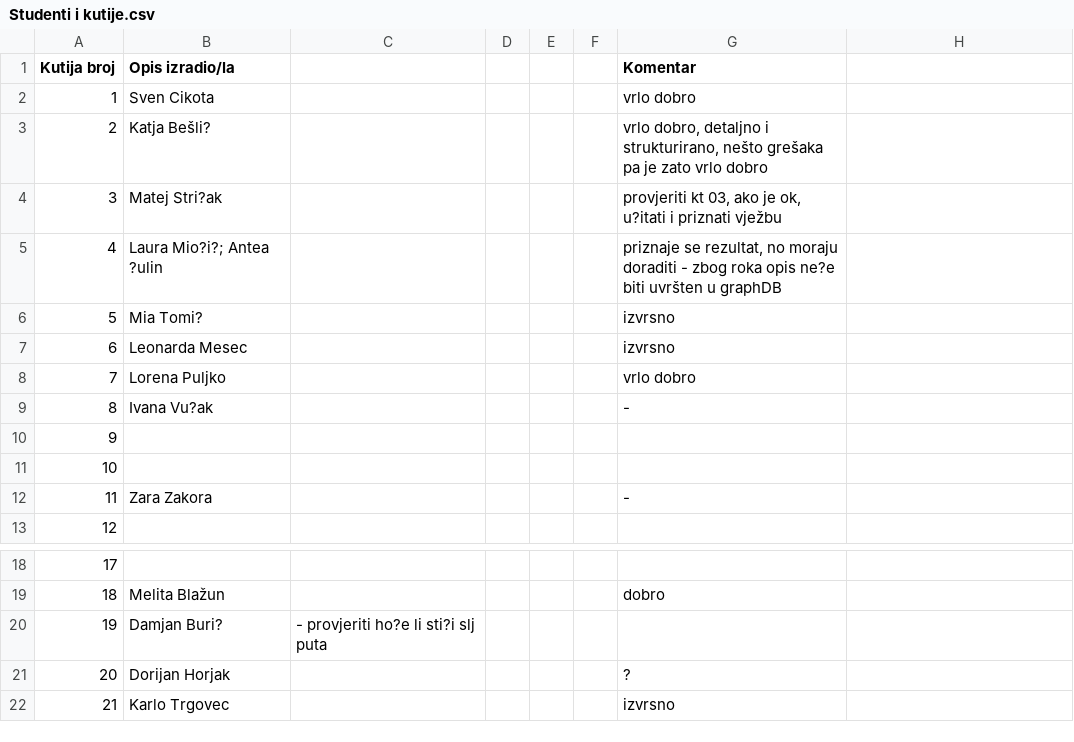
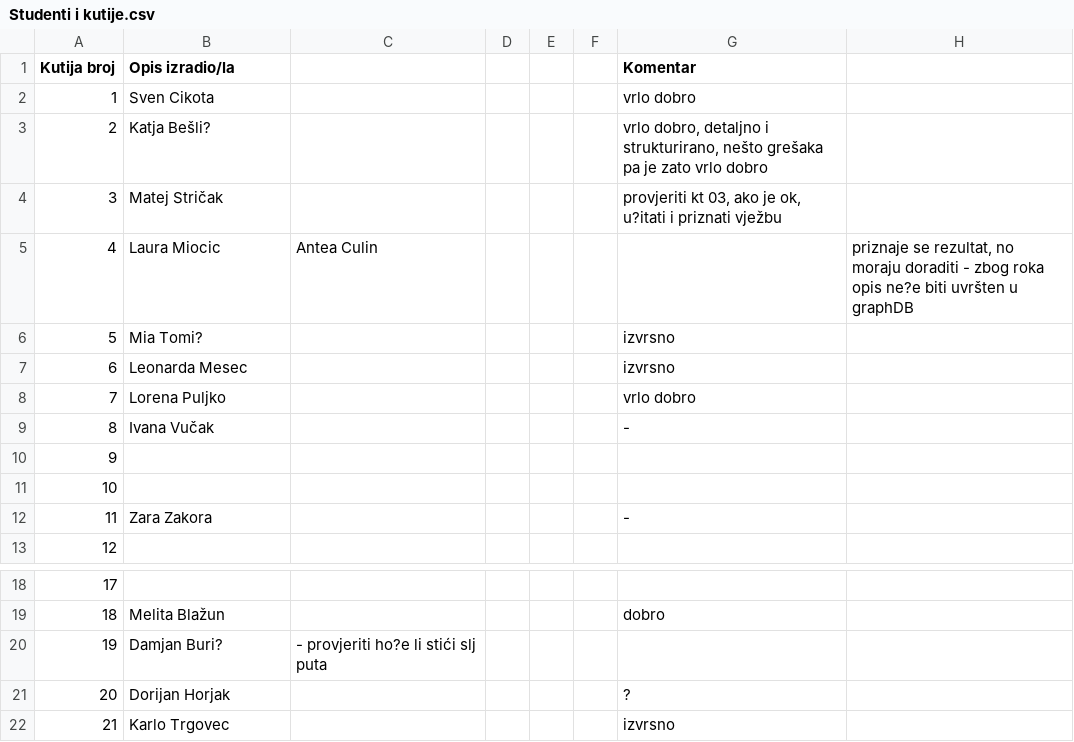
Before and after one commit to rarianSp/soag, a CSV file: Jarosav Sidak/Studenti i kutije.csv, drawn as a sheet; only a part is shown, gaps mark what is left out; the diff names each change by its address in the sheet, - before the commit and + after, or states it on an @@ line.

Commit message:
Update Studenti i kutije.csv

```diff
--- a/Jarosav Sidak/Studenti i kutije.csv
+++ b/Jarosav Sidak/Studenti i kutije.csv
-B4 (Opis izradio/la): Matej Stri?ak
+B4 (Opis izradio/la): Matej Stričak
-B5 (Opis izradio/la): Laura Mio?i?; Antea ?ulin
+B5 (Opis izradio/la): Laura Miocic
-C5: (empty)
+C5: Antea Culin
-G5 (Komentar): priznaje se rezultat, no moraju doraditi - zbog roka opis ne?e biti uvršten u graphDB
+G5 (Komentar): (empty)
-H5: (empty)
+H5: priznaje se rezultat, no moraju doraditi - zbog roka opis ne?e biti uvršten u graphDB
-B9 (Opis izradio/la): Ivana Vu?ak
+B9 (Opis izradio/la): Ivana Vučak
-C20: - provjeriti ho?e li sti?i slj puta
+C20: - provjeriti ho?e li stići slj puta
```
